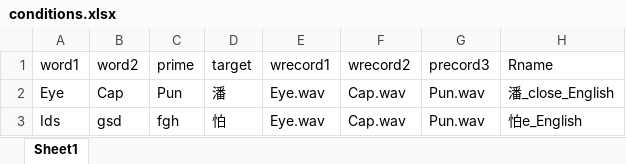
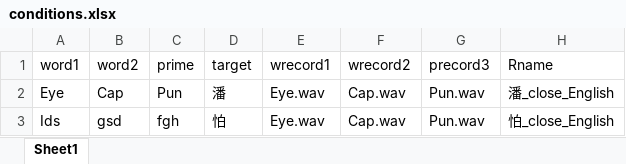
Before and after one commit to kevinlzw/Linguistics-Mandarin-English-Priming-Experiment, an Excel workbook: conditions.xlsx, sheet Sheet1, drawn as a sheet; values as stored, in another font and other column widths than the file's, no borders; the diff names each change by its address in the sheet, - before the commit and + after, or states it on an @@ line.

```diff
--- a/conditions.xlsx (sheet Sheet1)
+++ b/conditions.xlsx (sheet Sheet1)
-H3 (Rname): 怕e_English
+H3 (Rname): 怕_close_English
```
Also changed, not shown: 31 other files.
